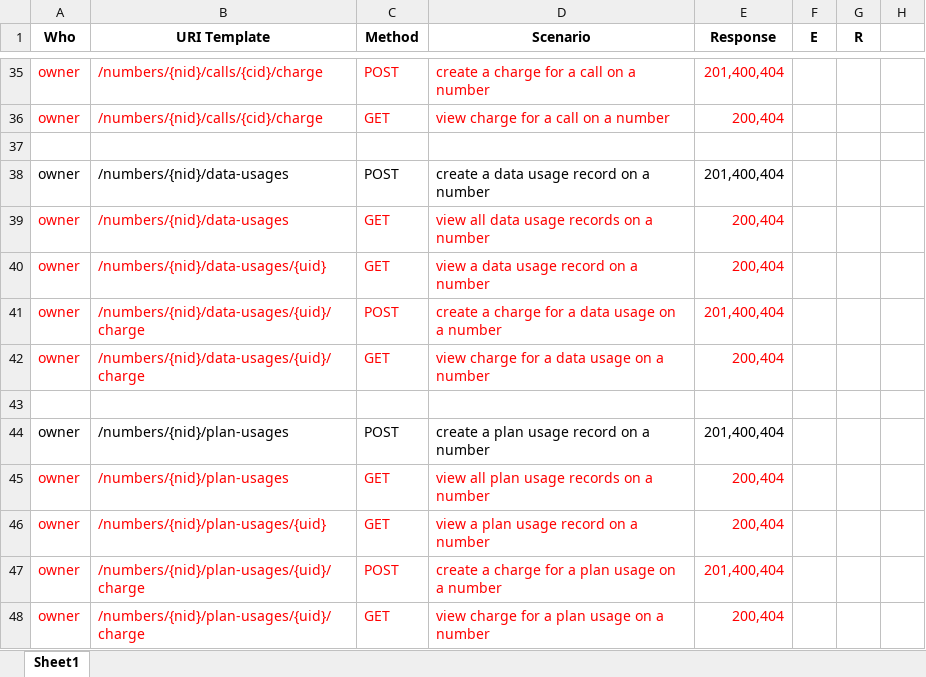
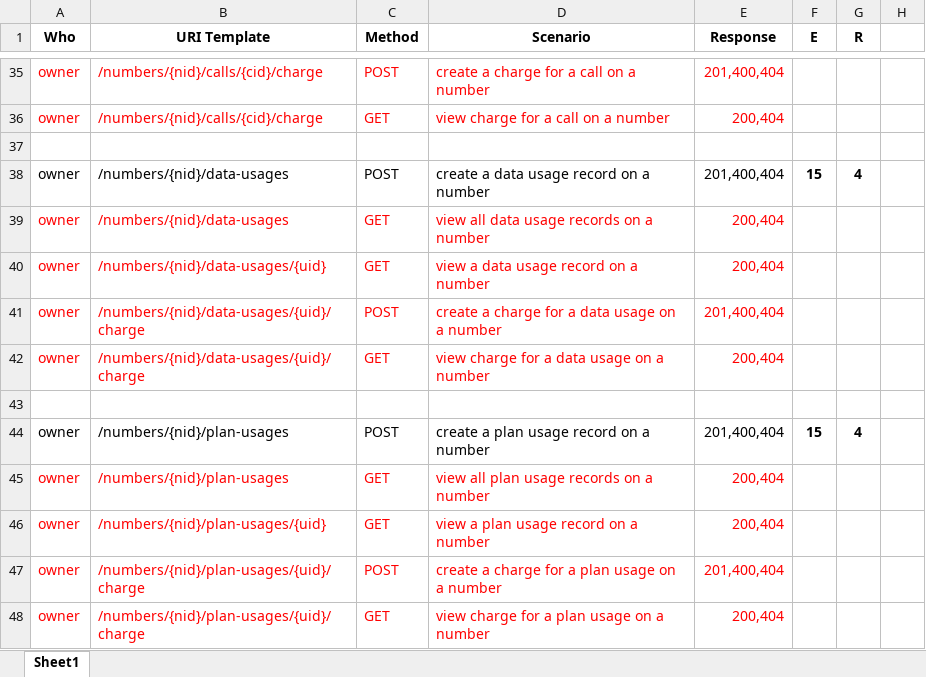
Before and after one commit to zhzhshen/phase1, an Excel workbook: api/mobile/modelling/mobile3.xlsx, sheet Sheet1, drawn as a sheet; only a part is shown, gaps mark what is left out; values as stored, in another font and other column widths than the file's, no borders; the diff names each change by its address in the sheet, - before the commit and + after, or states it on an @@ line.

Commit message:
data/plan usage post

```diff
--- a/api/mobile/modelling/mobile3.xlsx (sheet Sheet1)
+++ b/api/mobile/modelling/mobile3.xlsx (sheet Sheet1)
-F38 (E): (empty)
+F38 (E): 15
-G38 (R): (empty)
+G38 (R): 4
-F44 (E): (empty)
+F44 (E): 15
-G44 (R): (empty)
+G44 (R): 4
```
Also changed, not shown: 3 other files.
